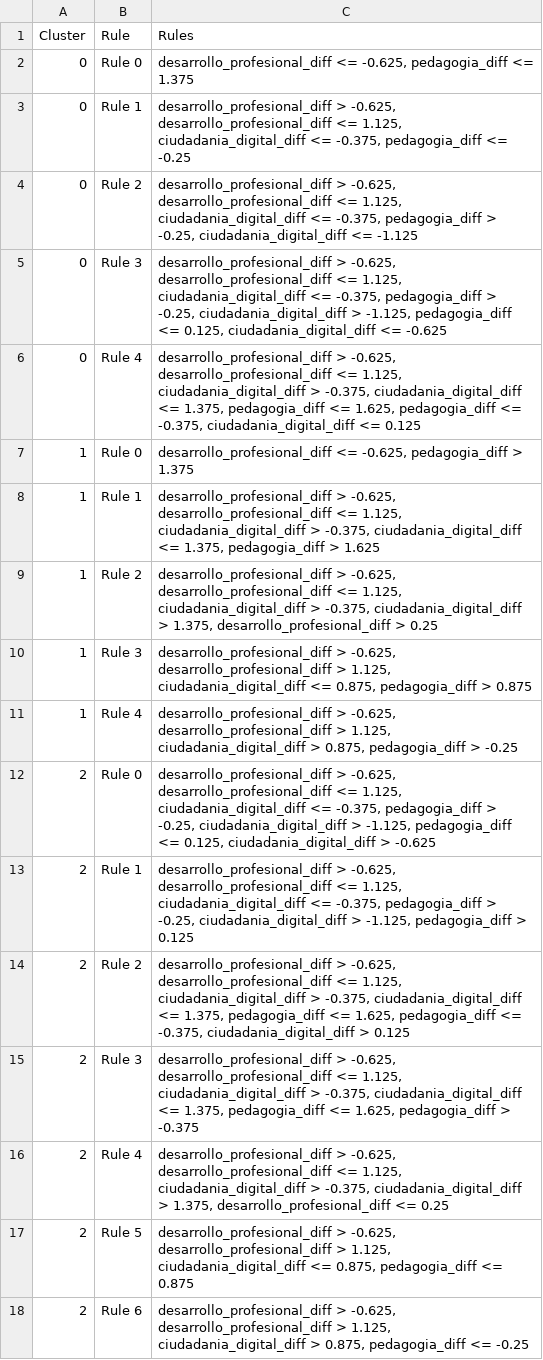
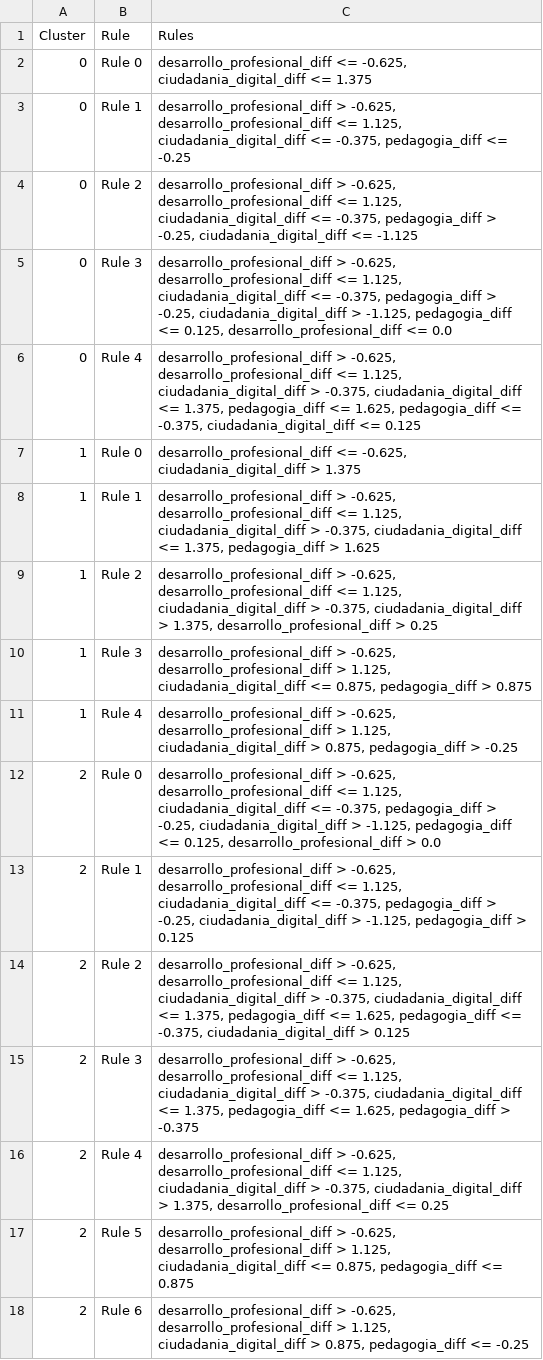
Before and after one commit to rosaahd/Leaders4Edu, a CSV file: data/clustering/rules.csv, drawn as a sheet.

Commit message:
notebooks + pruebas clusters

```diff
--- a/data/clustering/rules.csv
+++ b/data/clustering/rules.csv
@@ -1,8 +1,8 @@
 Cluster,Rule,Rules
-0,Rule 0,"desarrollo_profesional_diff <= -0.625, pedagogia_diff <= 1.375"
+0,Rule 0,"desarrollo_profesional_diff <= -0.625, ciudadania_digital_diff <= 1.375"
 0,Rule 1,"desarrollo_profesional_diff > -0.625, desarrollo_profesional_diff <= 1.125, ciudadania_digital_diff <= -0.375, pedagogia_diff <= -0.25"
 0,Rule 2,"desarrollo_profesional_diff > -0.625, desarrollo_profesional_diff <= 1.125, ciudadania_digital_diff <= -0.375, pedagogia_diff > -0.25, ciudadania_digital_diff <= -1.125"
-0,Rule 3,"desarrollo_profesional_diff > -0.625, desarrollo_profesional_diff <= 1.125, ciudadania_digital_diff <= -0.375, pedagogia_diff > -0.25, ciudadania_digital_diff > -1.125, pedagogia_diff <= 0.125, ciudadania_digital_diff <= -0.625"
+0,Rule 3,"desarrollo_profesional_diff > -0.625, desarrollo_profesional_diff <= 1.125, ciudadania_digital_diff <= -0.375, pedagogia_diff > -0.25, ciudadania_digital_diff > -1.125, pedagogia_diff <= 0.125, desarrollo_profesional_diff <= 0.0"
 0,Rule 4,"desarrollo_profesional_diff > -0.625, desarrollo_profesional_diff <= 1.125, ciudadania_digital_diff > -0.375, ciudadania_digital_diff <= 1.375, pedagogia_diff <= 1.625, pedagogia_diff <= -0.375, ciudadania_digital_diff <= 0.125"
-1,Rule 0,"desarrollo_profesional_diff <= -0.625, pedagogia_diff > 1.375"
+1,Rule 0,"desarrollo_profesional_diff <= -0.625, ciudadania_digital_diff > 1.375"
 1,Rule 1,"desarrollo_profesional_diff > -0.625, desarrollo_profesional_diff <= 1.125, ciudadania_digital_diff > -0.375, ciudadania_digital_diff <= 1.375, pedagogia_diff > 1.625"
@@ -11,3 +11,3 @@ Cluster,Rule,Rules
 1,Rule 4,"desarrollo_profesional_diff > -0.625, desarrollo_profesional_diff > 1.125, ciudadania_digital_diff > 0.875, pedagogia_diff > -0.25"
-2,Rule 0,"desarrollo_profesional_diff > -0.625, desarrollo_profesional_diff <= 1.125, ciudadania_digital_diff <= -0.375, pedagogia_diff > -0.25, ciudadania_digital_diff > -1.125, pedagogia_diff <= 0.125, ciudadania_digital_diff > -0.625"
+2,Rule 0,"desarrollo_profesional_diff > -0.625, desarrollo_profesional_diff <= 1.125, ciudadania_digital_diff <= -0.375, pedagogia_diff > -0.25, ciudadania_digital_diff > -1.125, pedagogia_diff <= 0.125, desarrollo_profesional_diff > 0.0"
 2,Rule 1,"desarrollo_profesional_diff > -0.625, desarrollo_profesional_diff <= 1.125, ciudadania_digital_diff <= -0.375, pedagogia_diff > -0.25, ciudadania_digital_diff > -1.125, pedagogia_diff > 0.125"
```
Also changed, not shown: 7 other files.
